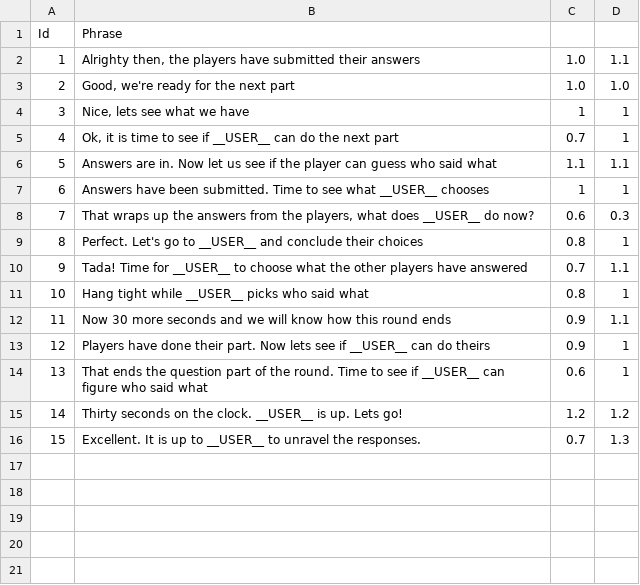
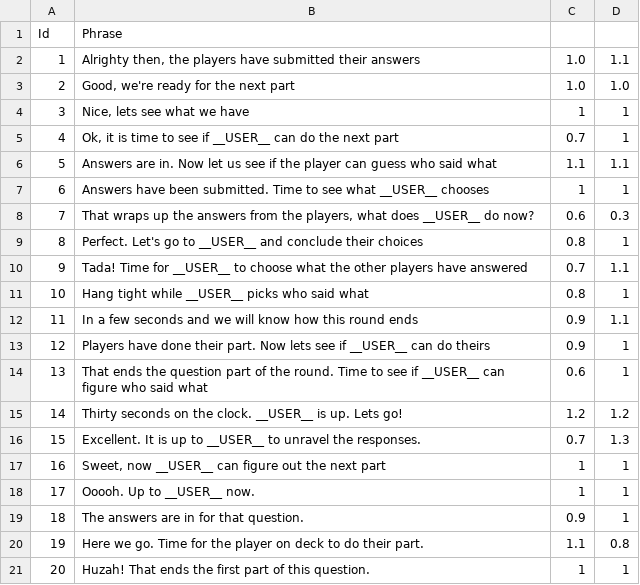
Before and after one commit to shanabus/zoomers, a CSV file: Server/Data/answers-finished-phrases.csv, drawn as a sheet.

```diff
--- a/Server/Data/answers-finished-phrases.csv
+++ b/Server/Data/answers-finished-phrases.csv
@@ -11,3 +11,3 @@ Id,Phrase
 10,"Hang tight while __USER__ picks who said what",0.8,1
-11,"Now 30 more seconds and we will know how this round ends",0.9,1.1
+11,"In a few seconds and we will know how this round ends",0.9,1.1
 12,"Players have done their part. Now lets see if __USER__ can do theirs",0.9,1
@@ -16 +16,6 @@ Id,Phrase
 15,"Excellent. It is up to __USER__ to unravel the responses.",0.7,1.3
+16,"Sweet, now __USER__ can figure out the next part",1,1
+17,"Ooooh.  Up to __USER__ now.",1,1
+18,"The answers are in for that question.",0.9,1
+19,"Here we go.  Time for the player on deck to do their part.",1.1,0.8
+20,"Huzah! That ends the first part of this question.",1,1
```
Also changed, not shown: Server/Data/Games/word-play.csv, 8 other files.
